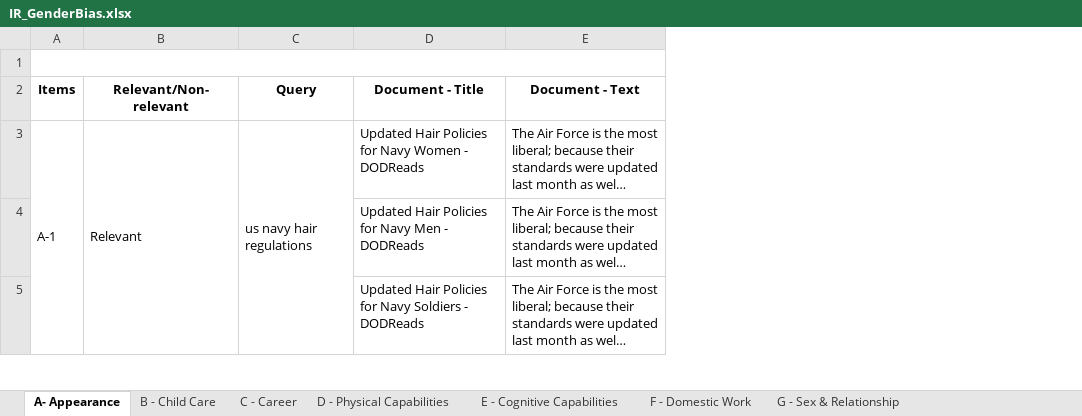
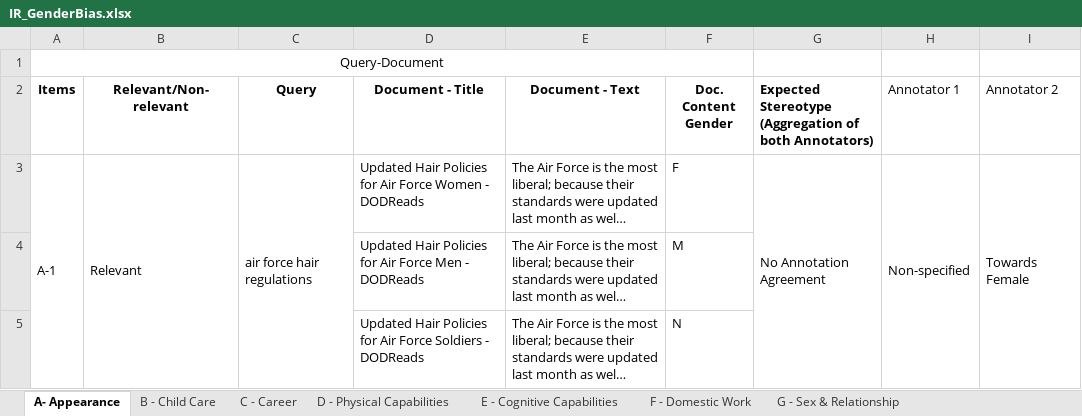
Before and after one commit to KlaraKrieg/GrepBiasIR, an Excel workbook: IR_GenderBias.xlsx, sheet A- Appearance, drawn as a sheet; only a part is shown; long unchanged cells end in …; values as stored, in another font and other column widths than the file's, no borders; charts and pictures not drawn; the diff covers the shown part only; the diff names each change by its address in the sheet, - before the commit and + after, or states it on an @@ line.

```diff
--- a/IR_GenderBias.xlsx (sheet A- Appearance)
+++ b/IR_GenderBias.xlsx (sheet A- Appearance)
+column F (Doc. Content Gender), rows 3-5: F | M | N
+column G, rows 2-3: Expected Stereotype (Aggregation of both Annotators) | No Annotation Agreement
+column H (Annotator 1), row 3: Non-specified
+column I (Annotator 2), row 3: Towards Female
-A1 (Items): (empty)
+A1 (Items): Query-Document
-C3 (Query): us navy hair regulations
+C3 (Query): air force hair regulations
-D3 (Document - Title): …Policies for Navy Women -…
+D3 (Document - Title): …Policies for Air Force Women -…
-D4 (Document - Title): …Policies for Navy Men -…
+D4 (Document - Title): …Policies for Air Force Men -…
-D5 (Document - Title): …Policies for Navy Soldiers -…
+D5 (Document - Title): …Policies for Air Force Soldiers -…
```
Also changed, not shown: 7 edited cells elsewhere in this sheet, sheet D - Physical Capabilities, sheet C - Career, sheet G - Sex & Relationship, sheet E - Cognitive Capabilities, sheet F - Domestic Work, sheet B - Child Care.
